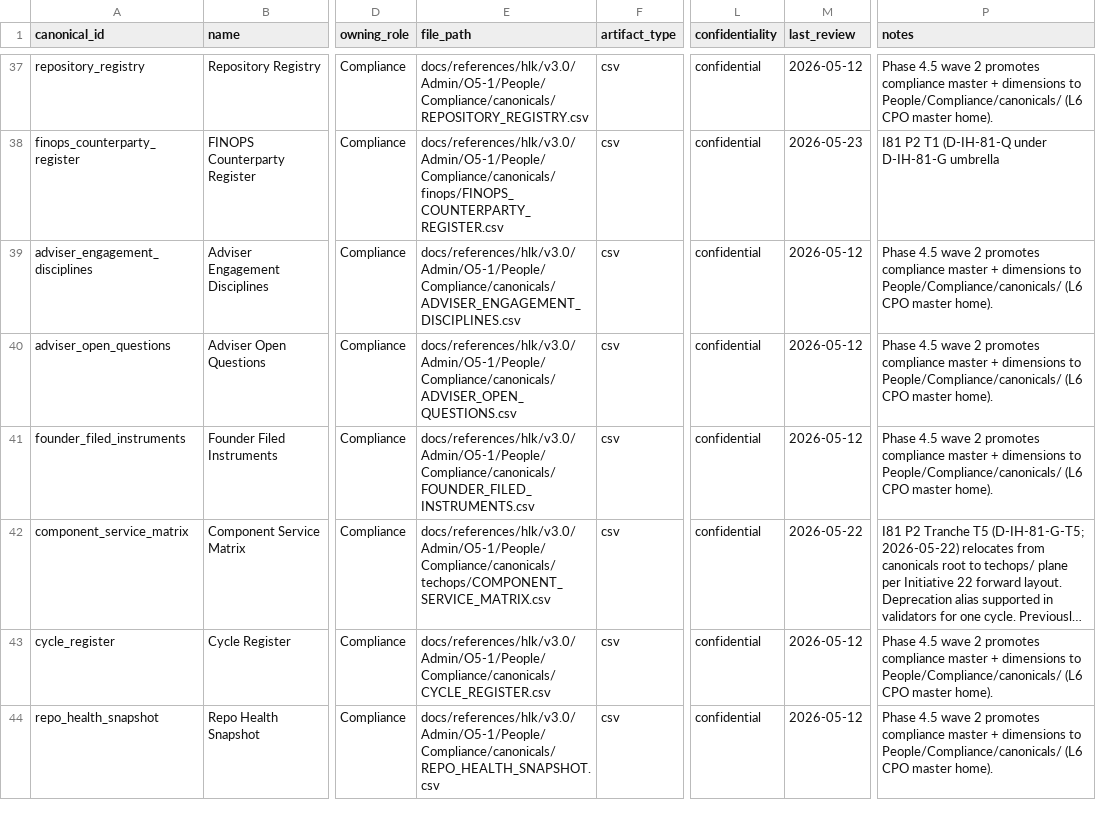
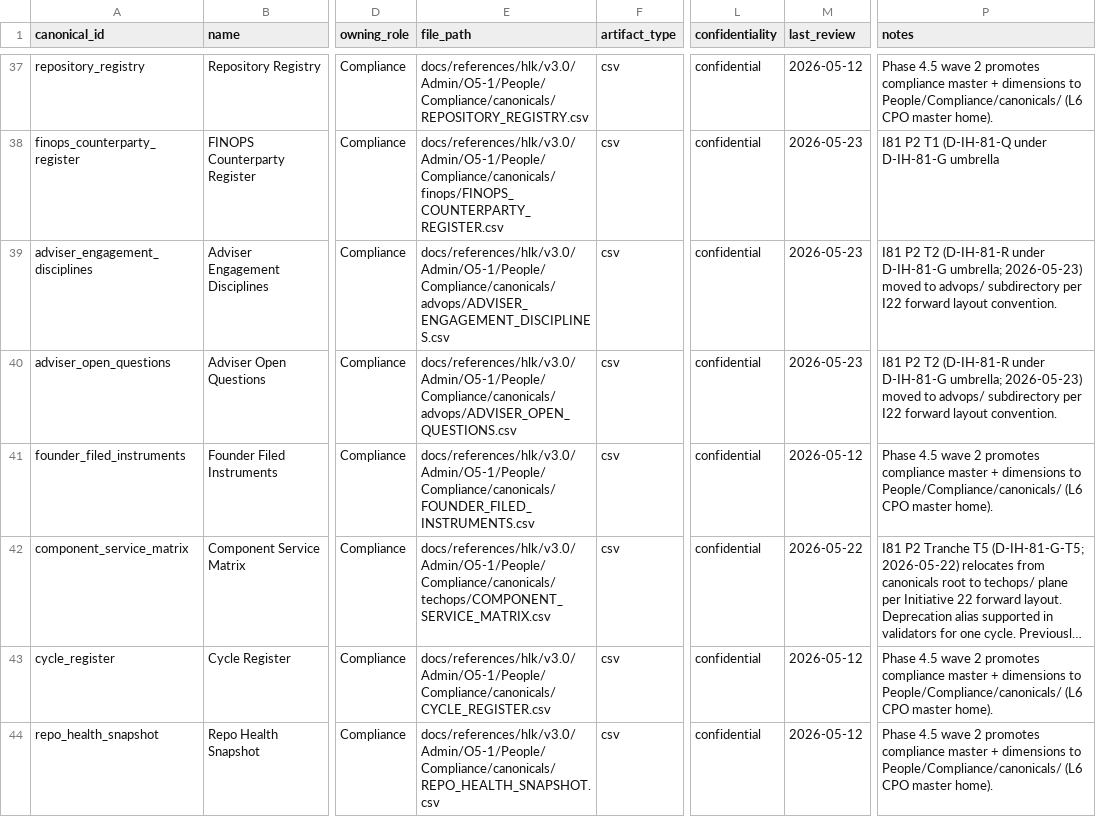
Before and after one commit to FraysaXII/openclaw-akos, a CSV file: docs/references/hlk/v3.0/Admin/O5-1/People/Compliance/canonicals/CANONICAL_REGISTRY.csv, drawn as a sheet; only a part is shown, gaps mark what is left out; long unchanged cells end in …; the diff names each change by its address in the sheet, - before the commit and + after, or states it on an @@ line.

```diff
--- a/docs/references/hlk/v3.0/Admin/O5-1/People/Compliance/canonicals/CANONICAL_REGISTRY.csv
+++ b/docs/references/hlk/v3.0/Admin/O5-1/People/Compliance/canonicals/CANONICAL_REGISTRY.csv
-E39 (file_path): docs/references/hlk/v3.0/Admin/O5-1/People/Compliance/canonicals/ADVISER_ENGAGEMENT_DISCIPLINES.csv
+E39 (file_path): docs/references/hlk/v3.0/Admin/O5-1/People/Compliance/canonicals/advops/ADVISER_ENGAGEMENT_DISCIPLINES.csv
-M39:M40 (last_review): 2026-05-12
+M39:M40 (last_review): 2026-05-23
-P39:P40 (notes): Phase 4.5 wave 2 promotes compliance master + dimensions to People/Compliance/canonicals/ (L6 CPO master home).
+P39:P40 (notes): I81 P2 T2 (D-IH-81-R under D-IH-81-G umbrella; 2026-05-23) moved to advops/ subdirectory per I22 forward layout convention.
-E40 (file_path): docs/references/hlk/v3.0/Admin/O5-1/People/Compliance/canonicals/ADVISER_OPEN_QUESTIONS.csv
+E40 (file_path): docs/references/hlk/v3.0/Admin/O5-1/People/Compliance/canonicals/advops/ADVISER_OPEN_QUESTIONS.csv
```
Also changed, not shown: docs/references/hlk/v3.0/Admin/O5-1/People/Compliance/canonicals/DECISION_REGISTER.csv, 32 other files.
